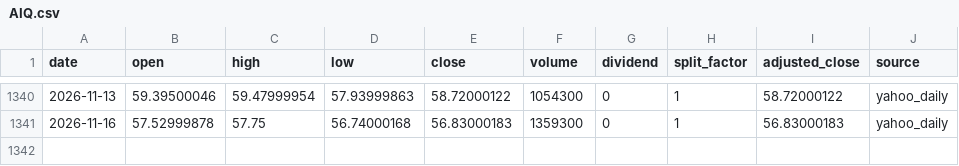
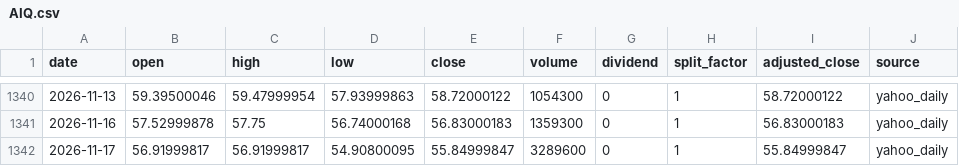
Before and after one commit to onecool-tw/OnecoolOS, a CSV file: data/market/etf_cta/history/AIQ.csv, drawn as a sheet; only a part is shown, gaps mark what is left out.

```diff
--- a/data/market/etf_cta/history/AIQ.csv
+++ b/data/market/etf_cta/history/AIQ.csv
@@ -1341 +1341,2 @@ date,open,high,low,close,volume,dividend,split_factor,adjusted_close,source
 2026-11-16,57.52999878,57.75,56.74000168,56.83000183,1359300,0,1,56.83000183,yahoo_daily
+2026-11-17,56.91999817,56.91999817,54.90800095,55.84999847,3289600,0,1,55.84999847,yahoo_daily
```
Also changed, not shown: data/market/etf_cta/history/GLD.csv, data/market/etf_cta/history/IBB.csv, 7 other files.
